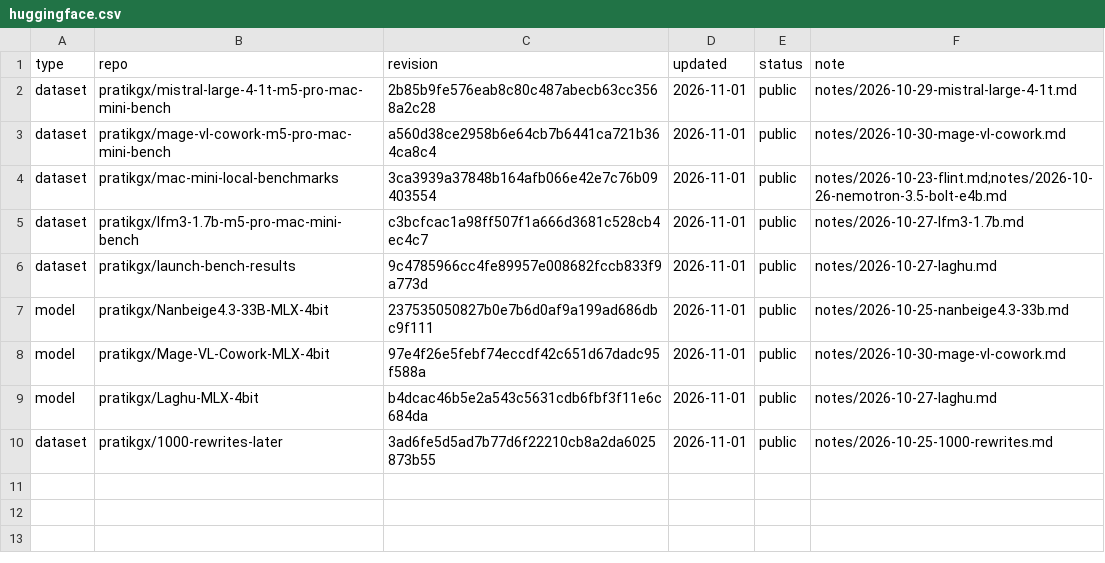
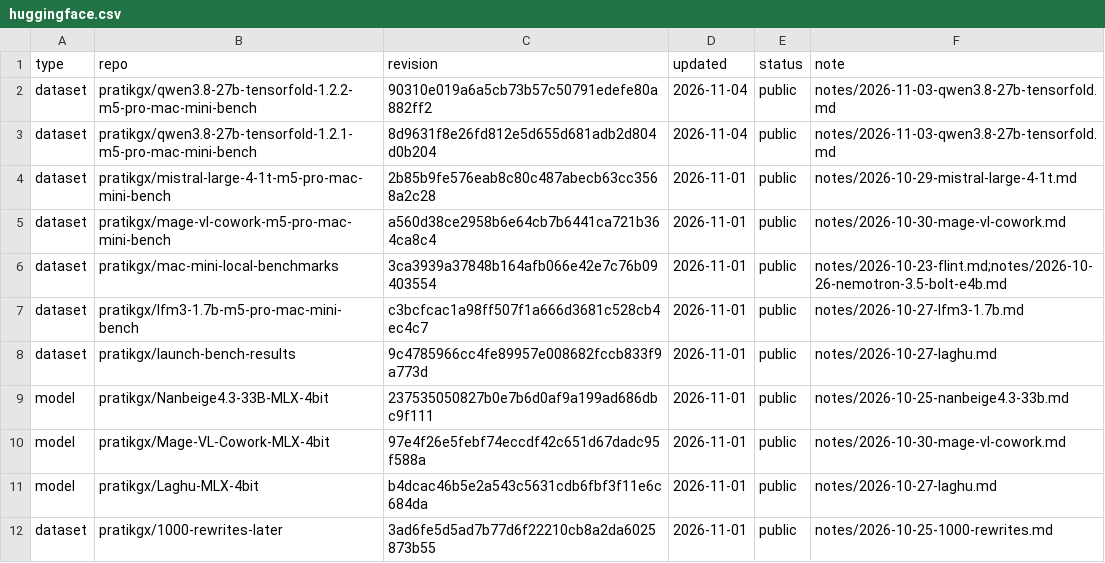
Before and after one commit to pratikgx/local-ai-field-notes, a CSV file: data/huggingface.csv, drawn as a sheet; the diff names each change by its address in the sheet, - before the commit and + after, or states it on an @@ line.

Commit message:
Add Qwen3.8 27B TensorFold 1.2.1 and 1.2.2 benchmarks

```diff
--- a/data/huggingface.csv
+++ b/data/huggingface.csv
+row 2: dataset | pratikgx/qwen3.8-27b-tensorfold-1.2.2-m5-pro-mac-mini-bench | 90310e019a6a5cb73b57c50791edefe80a882ff2 | 2026-11-04 | public | notes/2026-11-03-qwen3.8-27b-tensorfold.md
+row 3: dataset | pratikgx/qwen3.8-27b-tensorfold-1.2.1-m5-pro-mac-mini-bench | 8d9631f8e26fd812e5d655d681adb2d804d0b204 | 2026-11-04 | public | notes/2026-11-03-qwen3.8-27b-tensorfold.md
```
Also changed, not shown: 9 other files.
